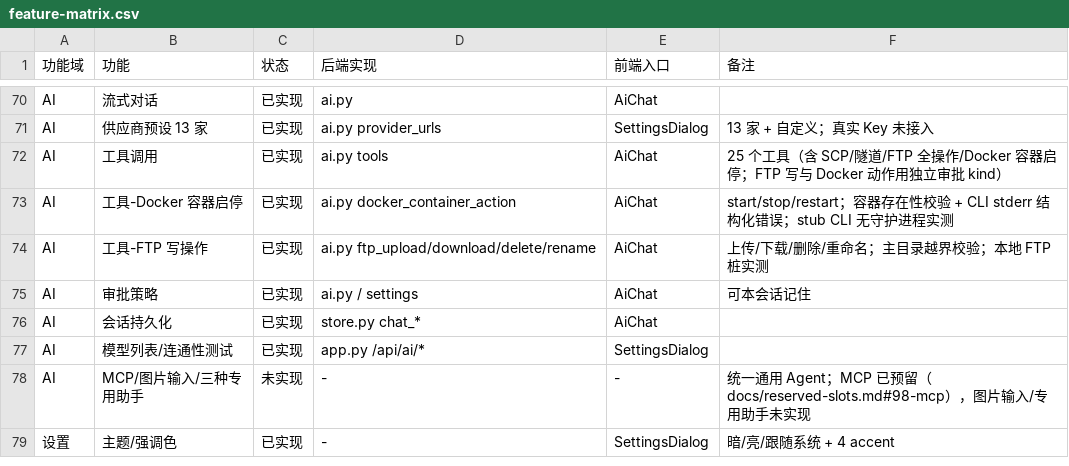
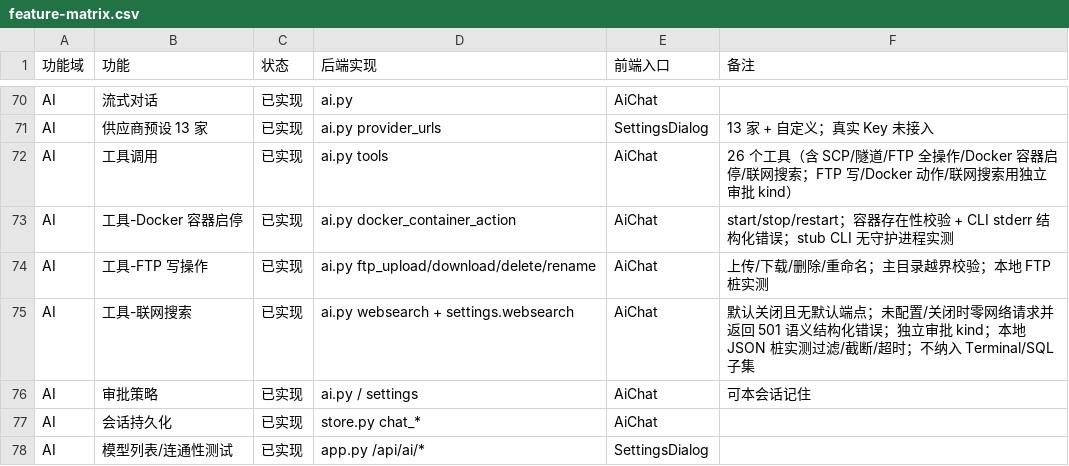
Before and after one commit to Master-0-0/h1khub, a CSV file: replica/docs/feature-matrix.csv, drawn as a sheet; only a part is shown, gaps mark what is left out; the shorter side is filled out with more unchanged rows.

Commit message:
feat(ai): 新增联网搜索 websearch 工具（工具数 25→26）
- websearch：参考原版 NewWebSearchTool（query / allowed_domains / blocked_domains，
  结果上限 10，返回 title/url/snippet）；复用本地 JSON 端点，不抓 HTML
- 降级策略：settings.websearch 默认 enabled=false 且 endpoint 为空；未配置/关闭时
  在审批前返回 websearch_disabled / websearch_not_configured（501 语义），零网络请求；
  不内置 DuckDuckGo 或 api.hexhub.cn 回退
- 独立 websearch 审批 kind（_silent 恒 False，不复用 shell/write_file）；审批卡只展示
  查询词、端点主机名、条数与域名过滤，不回传完整 endpoint 路径
- 网络边界：1–30 s 超时（默认 15）、响应 ≤1 MB、title/snippet 用 clamp_text 截断、
  最多 10 条、allowed/blocked_domains 后缀过滤；错误统一结构化（timeout/http/bad json 等）
- 设置 → Agent 增加联网搜索配置（启用/端点/超时/最多结果），保存走既有 PUT /api/settings
- TERMINAL_TOOL_NAMES(13) / SQL_TOOL_NAMES(5) 不纳入新工具，既有 mode 限制测试不变
- 文档同步 26：README 目录树/能力表/审批说明、feature-matrix、completion-audit、verification §36
- scripts/test_ai.py：TOOLS=26 断言；14 条进程内桩用例（零请求/审批拒绝/过滤/截断/超时）
  + 6 条 mock LLM 端到端用例；本地搜索桩命中计数证明未配置不联网

验证：
- python3 scripts/test_ai.py --base http://127.0.0.1:38110 → PASS=68 FAIL=0
  （基线 48；日志 /tmp/h1khub-test_ai.log）
- len(ai.TOOLS)=26；grep -c "async def tool_" backend/ai.py = 26；工具/handler 集合 diff 为空
- 回归：test_settings PASS=9、test_reserved PASS=41、test_update PASS=63，均 FAIL=0
- 设置 UI（headless CDP）：4 个控件存在，保存后 GET /api/settings 回读一致，随后还原

```diff
--- a/replica/docs/feature-matrix.csv
+++ b/replica/docs/feature-matrix.csv
@@ -71,5 +71,6 @@ AI,流式对话,已实现,ai.py,AiChat,
 AI,供应商预设 13 家,已实现,ai.py provider_urls,SettingsDialog,13 家 + 自定义；真实 Key 未接入
-AI,工具调用,已实现,ai.py tools,AiChat,25 个工具（含 SCP/隧道/FTP 全操作/Docker 容器启停；FTP 写与 Docker 动作用独立审批 kind）
+AI,工具调用,已实现,ai.py tools,AiChat,26 个工具（含 SCP/隧道/FTP 全操作/Docker 容器启停/联网搜索；FTP 写/Docker 动作/联网搜索用独立审批 kind）
 AI,工具-Docker 容器启停,已实现,ai.py docker_container_action,AiChat,start/stop/restart；容器存在性校验 + CLI stderr 结构化错误；stub CLI 无守护进程实测
 AI,工具-FTP 写操作,已实现,ai.py ftp_upload/download/delete/rename,AiChat,上传/下载/删除/重命名；主目录越界校验；本地 FTP 桩实测
+AI,工具-联网搜索,已实现,ai.py websearch + settings.websearch,AiChat,默认关闭且无默认端点；未配置/关闭时零网络请求并返回 501 语义结构化错误；独立审批 kind；本地 JSON 桩实测过滤/截断/超时；不纳入 Terminal/SQL 子集
 AI,审批策略,已实现,ai.py / settings,AiChat,可本会话记住
```
Also changed, not shown: replica/docs/completion-audit.csv, 11 other files.
